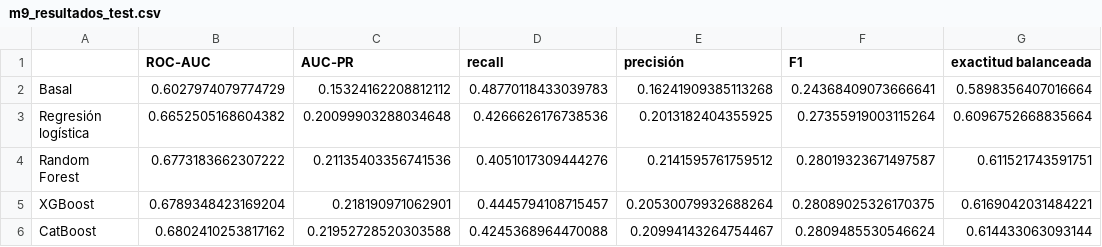
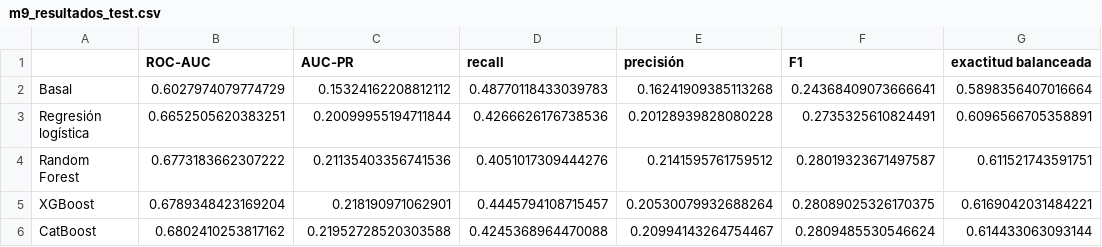
Before and after one commit to lugo2012cl-prog/APRENDIZAJE-DE-MAQUINA, a CSV file: TP FINAL/artefactos_ml/m9_resultados_test.csv, drawn as a sheet.

```diff
--- a/TP FINAL/artefactos_ml/m9_resultados_test.csv
+++ b/TP FINAL/artefactos_ml/m9_resultados_test.csv
@@ -2,3 +2,3 @@
 Basal,0.6027974079774729,0.15324162208812112,0.48770118433039783,0.16241909385113268,0.24368409073666641,0.5898356407016664
-Regresión logística,0.6652505168604382,0.20099903288034648,0.4266626176738536,0.2013182404355925,0.27355919003115264,0.6096752668835664
+Regresión logística,0.6652505620383251,0.20099955194711844,0.4266626176738536,0.20128939828080228,0.2735325610824491,0.6096566705358891
 Random Forest,0.6773183662307222,0.21135403356741536,0.4051017309444276,0.2141595761759512,0.28019323671497587,0.611521743591751
```
Also changed, not shown: TP FINAL/artefactos_ml/m7_folds.csv, TP FINAL/artefactos_ml/m9_mejora_sobre_basal.csv, 13 other files.
